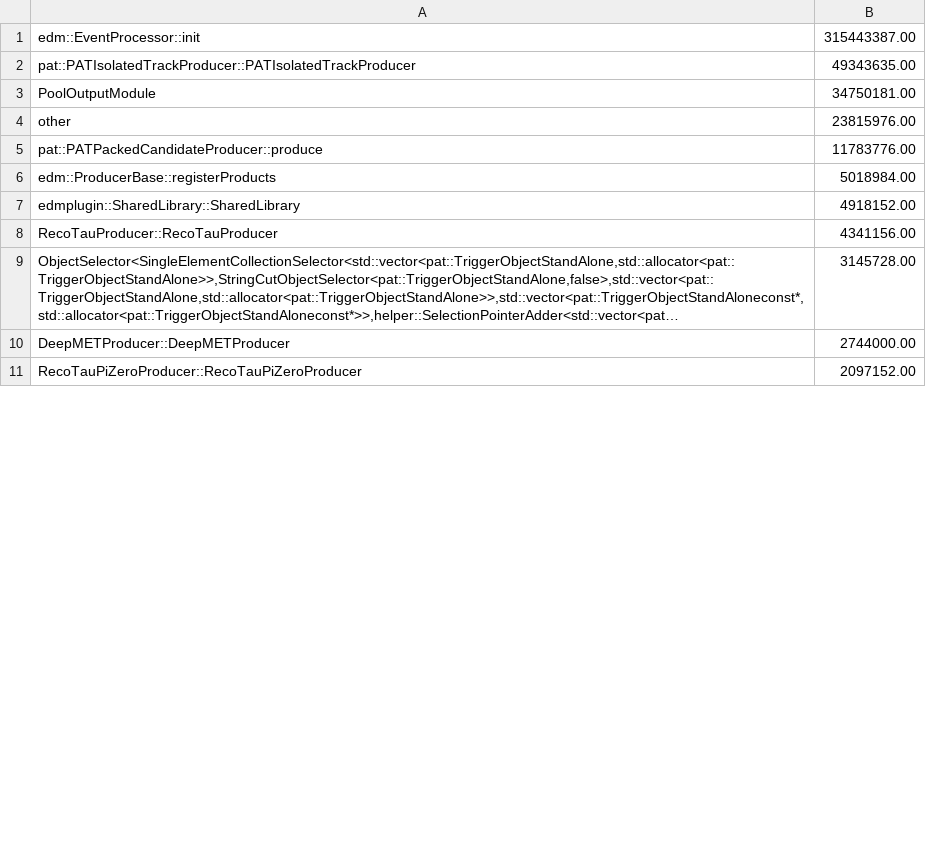
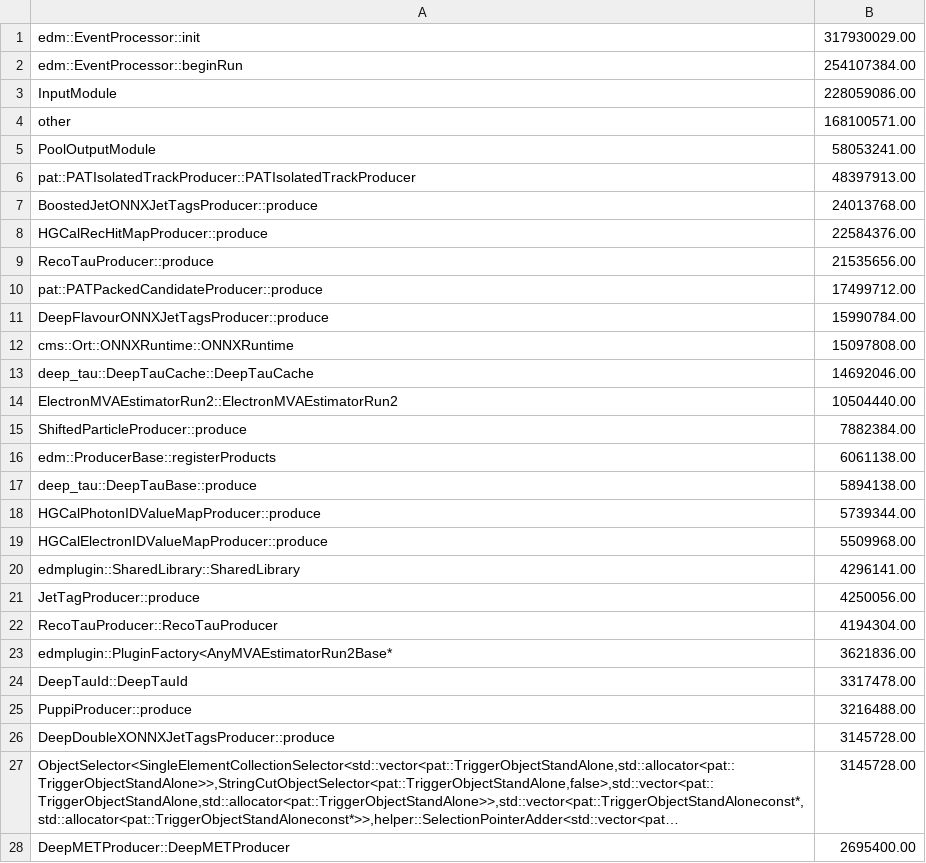
Before and after one commit to xoqhdgh1002/cms-reco-profiling, a CSV file: results/igprof/CMSSW_11_3_0_pre1/23434.21/step4/mem_grouped.csv, drawn as a sheet; only a part is shown; the shorter side is filled out with more unchanged rows; long unchanged cells end in …; removed rows and columns are numbered as before the commit, all else as after; the diff covers the shown part only; the diff names each change by its address in the sheet, - before the commit and + after, or states it on an @@ line.

```diff
--- a/results/igprof/CMSSW_11_3_0_pre1/23434.21/step4/mem_grouped.csv
+++ b/results/igprof/CMSSW_11_3_0_pre1/23434.21/step4/mem_grouped.csv
-B1: 315443387.00
+B1: 317930029.00
-row 2: pat::PATIsolatedTrackProducer::PATIsolatedTrackProducer | 49343635.00
-row 3: PoolOutputModule | 34750181.00
+row 2: edm::EventProcessor::beginRun | 254107384.00
+row 3: InputModule | 228059086.00
-B4: 23815976.00
+B4: 168100571.00
+row 5: PoolOutputModule | 58053241.00
+row 6: pat::PATIsolatedTrackProducer::PATIsolatedTrackProducer | 48397913.00
+row 7: BoostedJetONNXJetTagsProducer::produce | 24013768.00
+row 8: HGCalRecHitMapProducer::produce | 22584376.00
+row 9: RecoTauProducer::produce | 21535656.00
-B10: 11783776.00
+B10: 17499712.00
+row 11: DeepFlavourONNXJetTagsProducer::produce | 15990784.00
+row 12: cms::Ort::ONNXRuntime::ONNXRuntime | 15097808.00
+row 13: deep_tau::DeepTauCache::DeepTauCache | 14692046.00
+row 14: ElectronMVAEstimatorRun2::ElectronMVAEstimatorRun2 | 10504440.00
+row 15: ShiftedParticleProducer::produce | 7882384.00
-B16: 5018984.00
+B16: 6061138.00
+row 17: deep_tau::DeepTauBase::produce | 5894138.00
+row 18: HGCalPhotonIDValueMapProducer::produce | 5739344.00
+row 19: HGCalElectronIDValueMapProducer::produce | 5509968.00
-B20: 4918152.00
+B20: 4296141.00
+row 21: JetTagProducer::produce | 4250056.00
-B22: 4341156.00
+B22: 4194304.00
+row 23: edmplugin::PluginFactory<AnyMVAEstimatorRun2Base* | 3621836.00
+row 24: DeepTauId::DeepTauId | 3317478.00
+row 25: PuppiProducer::produce | 3216488.00
+row 26: DeepDoubleXONNXJetTagsProducer::produce | 3145728.00
-B28: 2744000.00
+B28: 2695400.00
```
Also changed, not shown: 30 added rows and 5 removed rows elsewhere in this file, results/igprof/CMSSW_11_2_0/23434.21/step3/cpu_grouped.csv, results/igprof/CMSSW_11_2_0/23434.21/step4/mem_grouped.csv, 31 other files.
